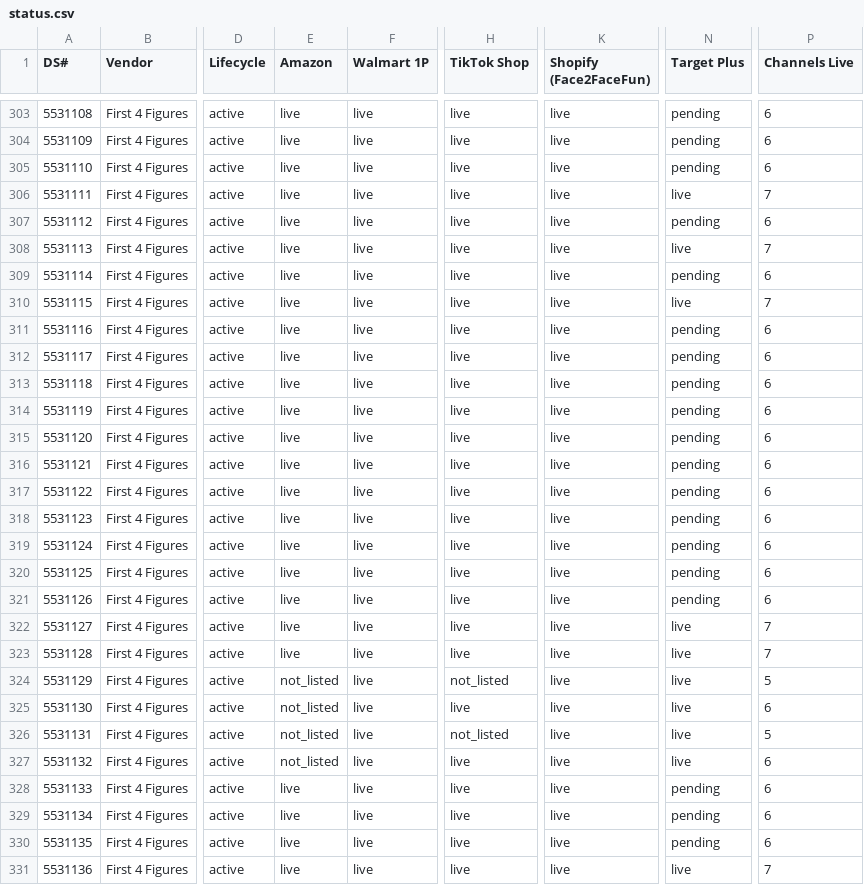
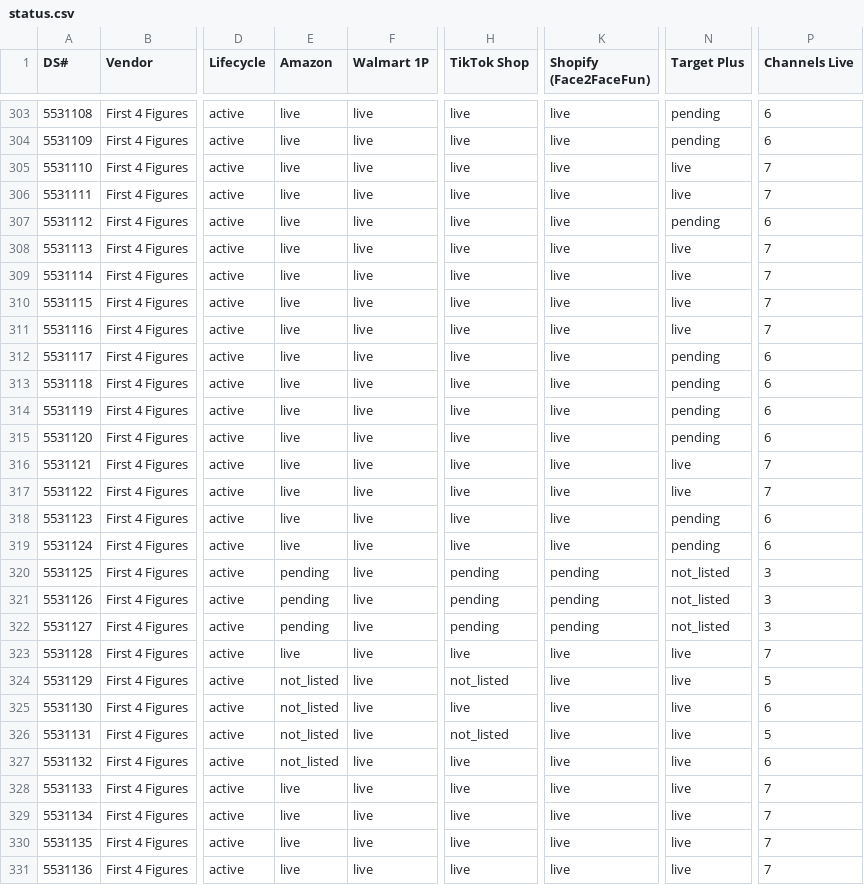
Before and after one commit to jmaitner/DS_Setup_Repo, a CSV file: index/status.csv, drawn as a sheet; only a part is shown, gaps mark what is left out; the diff covers the shown part only; the diff names each change by its address in the sheet, - before the commit and + after, or states it on an @@ line.

```diff
--- a/index/status.csv
+++ b/index/status.csv
-N305 (Target Plus): pending
+N305 (Target Plus): live
-P305 (Channels Live): 6
+P305 (Channels Live): 7
-N309 (Target Plus): pending
+N309 (Target Plus): live
-P309 (Channels Live): 6
+P309 (Channels Live): 7
-N311 (Target Plus): pending
+N311 (Target Plus): live
-P311 (Channels Live): 6
+P311 (Channels Live): 7
-N316:N317 (Target Plus): pending
+N316:N317 (Target Plus): live
-P316:P317 (Channels Live): 6
+P316:P317 (Channels Live): 7
-E320:E322 (Amazon): live
+E320:E322 (Amazon): pending
-H320:H322 (TikTok Shop): live
+H320:H322 (TikTok Shop): pending
-K320:K322 (Shopify (Face2FaceFun)): live
+K320:K322 (Shopify (Face2FaceFun)): pending
-N320:N321 (Target Plus): pending
+N320:N321 (Target Plus): not_listed
-P320:P321 (Channels Live): 6
+P320:P321 (Channels Live): 3
-N322 (Target Plus): live
+N322 (Target Plus): not_listed
-P322 (Channels Live): 7
+P322 (Channels Live): 3
-N328:N330 (Target Plus): pending
+N328:N330 (Target Plus): live
-P328:P330 (Channels Live): 6
+P328:P330 (Channels Live): 7
```
Also changed, not shown: 35 edited cells elsewhere in this file, 29 other files.
